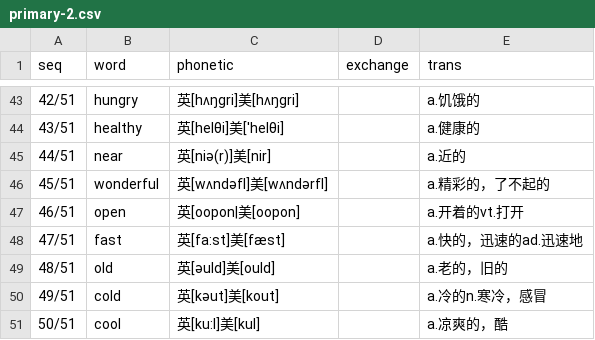
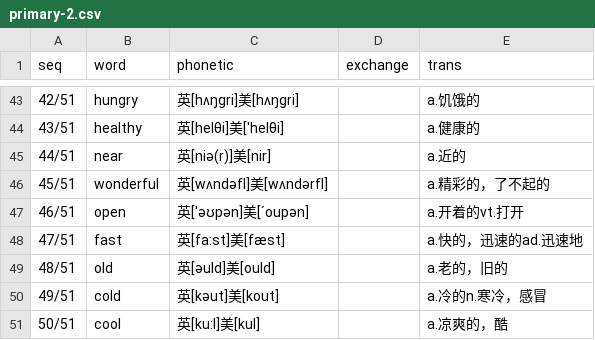
Before and after one commit to moreadgroup/moread-cloud-data, a CSV file: src/main/resources/listens/magic-ear-8-times/primary/primary-2.csv, drawn as a sheet; only a part is shown, gaps mark what is left out.

```diff
--- a/src/main/resources/listens/magic-ear-8-times/primary/primary-2.csv
+++ b/src/main/resources/listens/magic-ear-8-times/primary/primary-2.csv
@@ -46,3 +46,3 @@ seq,word,phonetic,exchange,trans,
 45/51,wonderful,英[wʌndəfl]美[wʌndərfl],,a.精彩的，了不起的
-46/51,open,英[oopon|美[oopon],,a.开着的vt.打开
+46/51,open,英[ˈəʊpən]美[ˊoupәn],,a.开着的vt.打开
 47/51,fast,英[fa:st]美[fæst],,a.快的，迅速的ad.迅速地
```
Also changed, not shown: src/main/resources/listens/magic-ear-8-times/primary/primary-8.csv, src/main/resources/listens/magic-ear-8-times/primary/primary-all.csv, 1 other file.
